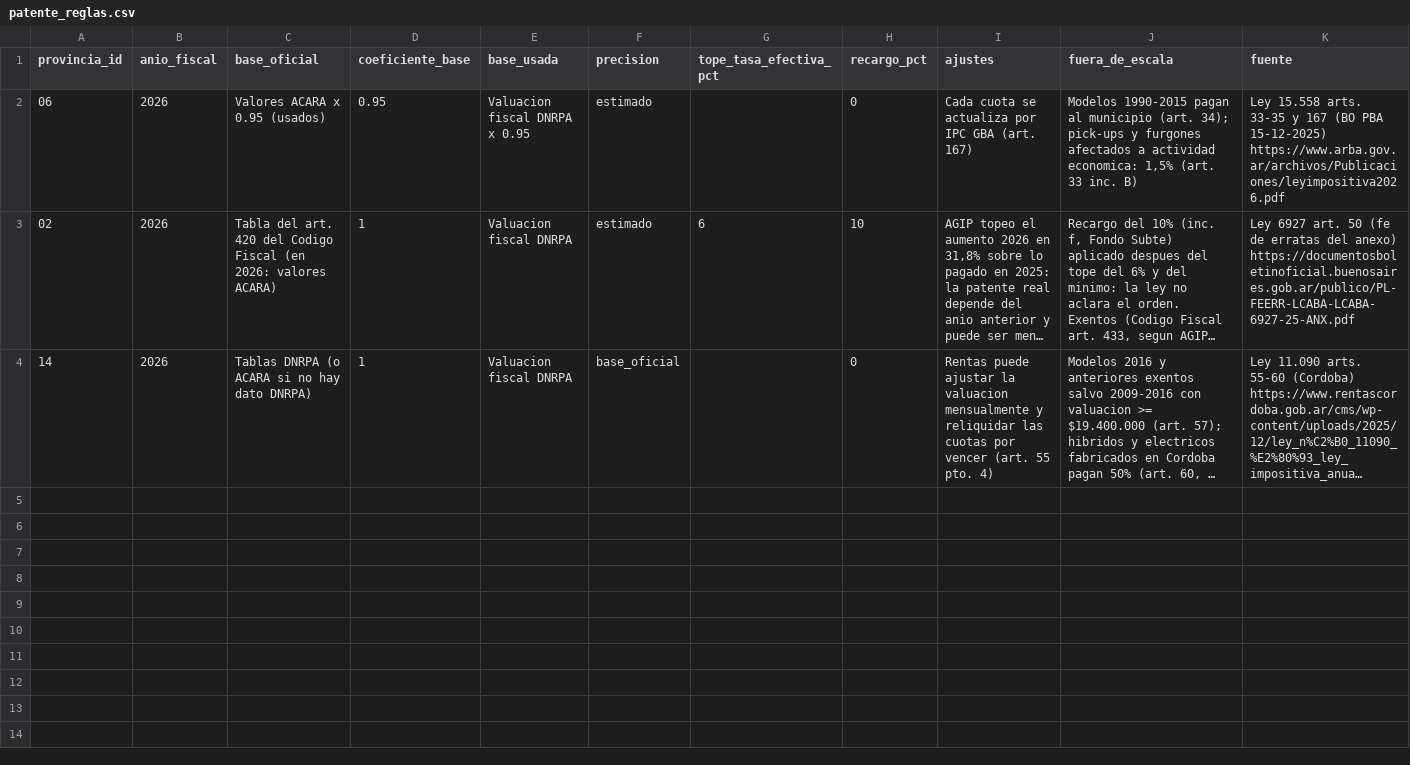
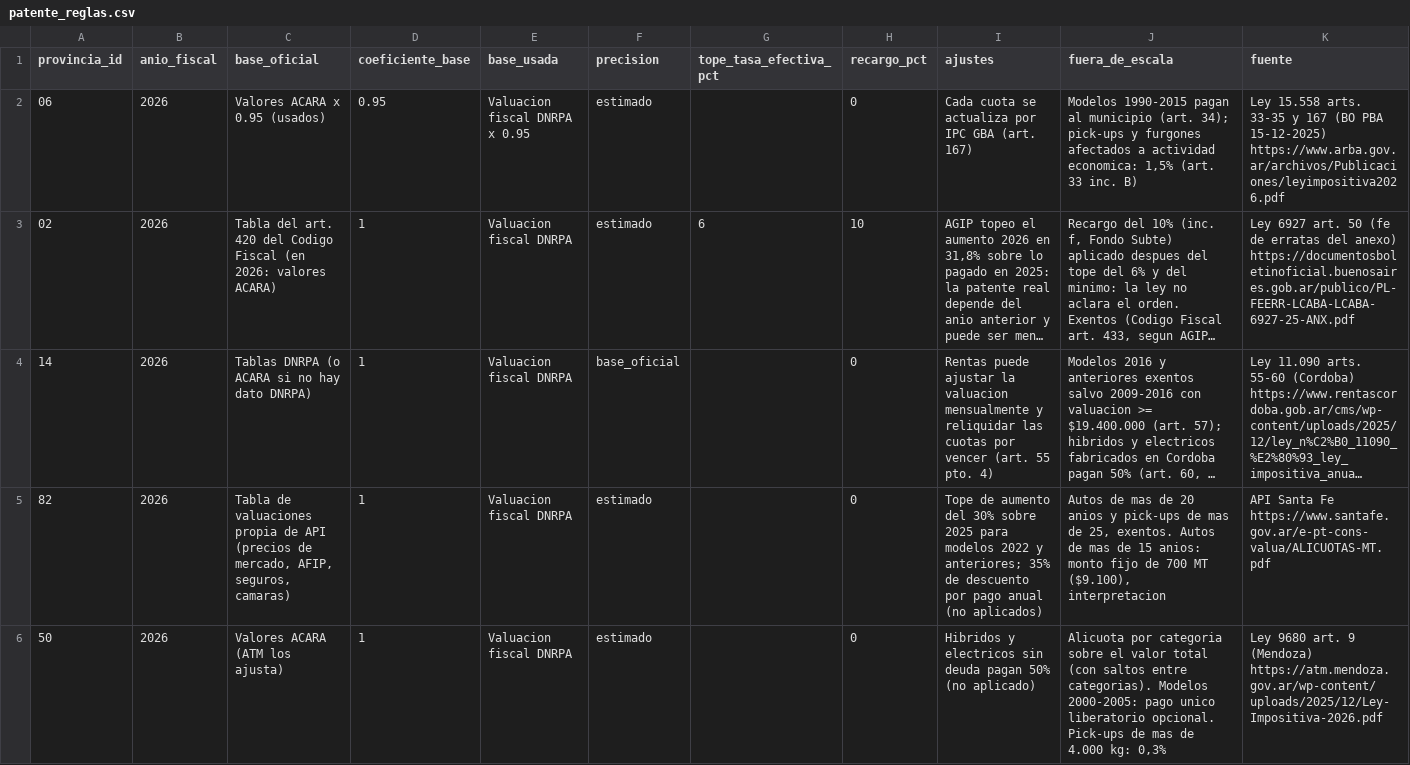
Before and after one commit to RodrigoSchmitz1/autos-ar, a CSV file: transform/seeds/patente_reglas.csv, drawn as a sheet; long unchanged cells end in …; the diff names each change by its address in the sheet, - before the commit and + after, or states it on an @@ line.

```diff
--- a/transform/seeds/patente_reglas.csv
+++ b/transform/seeds/patente_reglas.csv
+row 5: 82 | 2026 | Tabla de valuaciones propia de API (precios de mercado, AFIP, seguros, camaras) | 1 | Valuacion fiscal DNRPA | estimado |  | 0 | Tope de aumento del 30% sobre 2025 para modelos 2022 y anteriores; 35% de descuento por pago anual (no aplicados) | Autos de mas de 20 anios y pick-ups de mas de 25, exentos. Autos de mas de 15 anios: monto fijo de 700 MT ($9.100), interpretacion | API Santa Fe https://www.santafe.gov.ar/e-pt-cons-valua/ALICUOTAS-MT.pdf
+row 6: 50 | 2026 | Valores ACARA (ATM los ajusta) | 1 | Valuacion fiscal DNRPA | estimado |  | 0 | Hibridos y electricos sin deuda pagan 50% (no aplicado) | Alicuota por categoria sobre el valor total (con saltos entre categorias). Modelos 2000-2005: pago unico liberatorio opcional. Pick-ups de mas de 4.000 kg: 0,3% | Ley 9680 art. 9 (Mendoza) https://atm.mendoza.gov.ar/wp-content/uploads/2025/12/Ley-Impositiva-2026.pdf
```
Also changed, not shown: transform/seeds/patente_escalas.csv, 2 other files.
